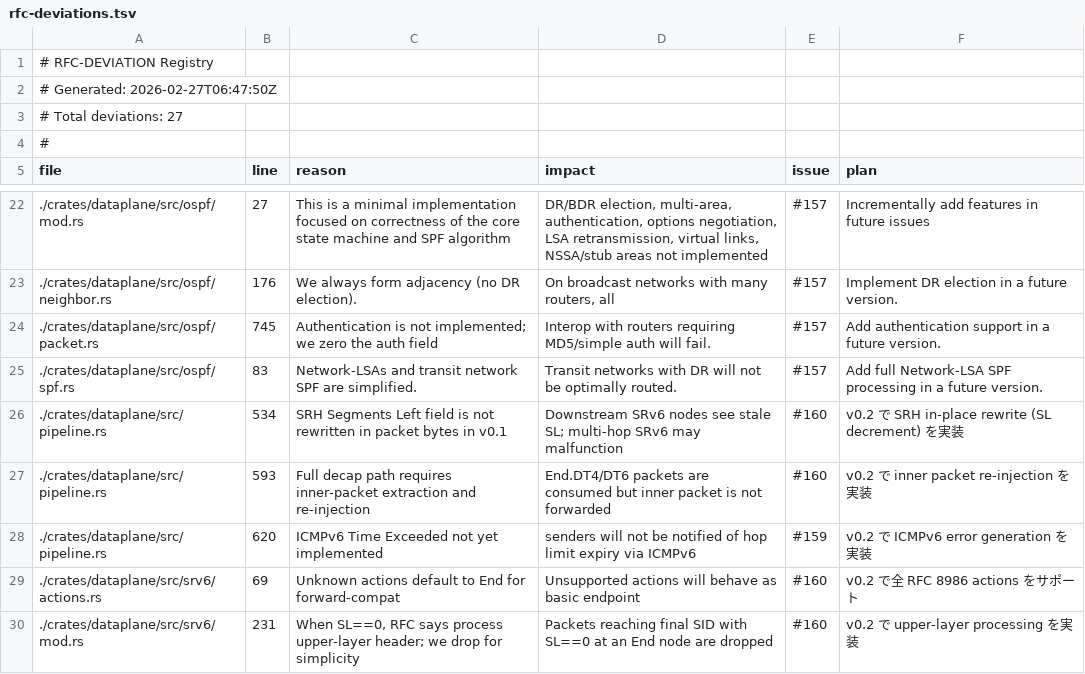
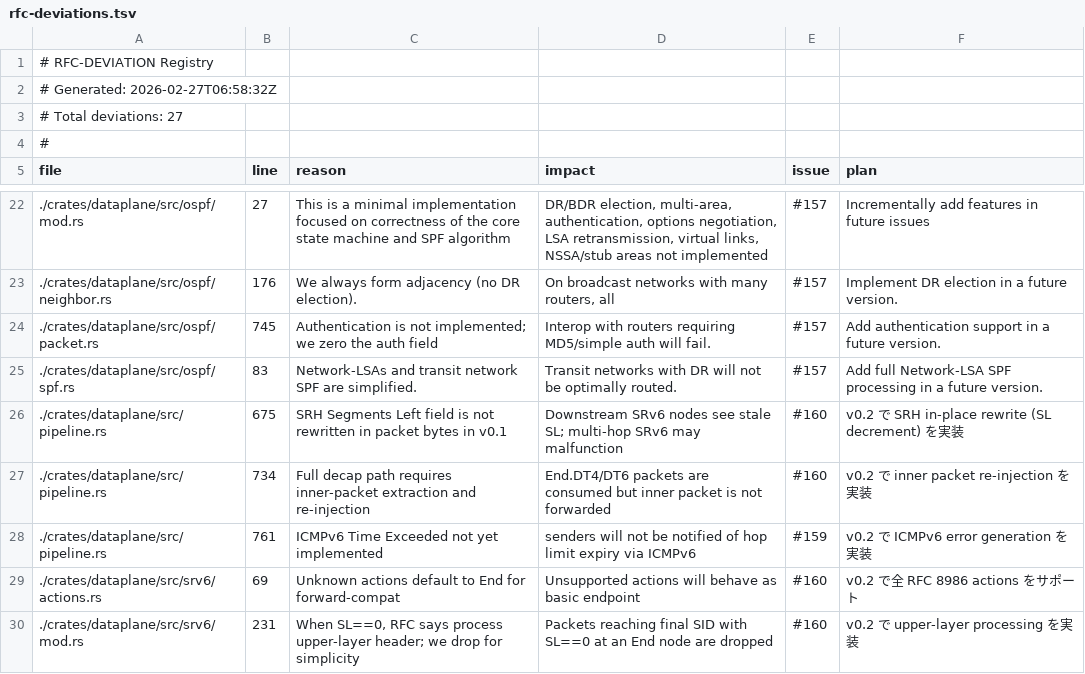
Before and after one commit to aoki-taquan/ruster, a TSV file: docs/rfc-deviations.tsv, drawn as a sheet; only a part is shown, gaps mark what is left out.

Commit message:
chore: update rfc-deviations.tsv registry

```diff
--- a/docs/rfc-deviations.tsv
+++ b/docs/rfc-deviations.tsv
@@ -1,3 +1,3 @@
 # RFC-DEVIATION Registry
-# Generated: 2026-02-27T06:47:50Z
+# Generated: 2026-02-27T06:58:32Z
 # Total deviations: 27
@@ -25,5 +25,5 @@ file	line	reason	impact	issue	plan
 ./crates/dataplane/src/ospf/spf.rs	83	Network-LSAs and transit network SPF are simplified.	Transit networks with DR will not be optimally routed.	#157	Add full Network-LSA SPF processing in a future version.
-./crates/dataplane/src/pipeline.rs	534	SRH Segments Left field is not rewritten in packet bytes in v0.1	Downstream SRv6 nodes see stale SL; multi-hop SRv6 may malfunction	#160	v0.2 で SRH in-place rewrite (SL decrement) を実装
-./crates/dataplane/src/pipeline.rs	593	Full decap path requires inner-packet extraction and re-injection	End.DT4/DT6 packets are consumed but inner packet is not forwarded	#160	v0.2 で inner packet re-injection を実装
-./crates/dataplane/src/pipeline.rs	620	ICMPv6 Time Exceeded not yet implemented	senders will not be notified of hop limit expiry via ICMPv6	#159	v0.2 で ICMPv6 error generation を実装
+./crates/dataplane/src/pipeline.rs	675	SRH Segments Left field is not rewritten in packet bytes in v0.1	Downstream SRv6 nodes see stale SL; multi-hop SRv6 may malfunction	#160	v0.2 で SRH in-place rewrite (SL decrement) を実装
+./crates/dataplane/src/pipeline.rs	734	Full decap path requires inner-packet extraction and re-injection	End.DT4/DT6 packets are consumed but inner packet is not forwarded	#160	v0.2 で inner packet re-injection を実装
+./crates/dataplane/src/pipeline.rs	761	ICMPv6 Time Exceeded not yet implemented	senders will not be notified of hop limit expiry via ICMPv6	#159	v0.2 で ICMPv6 error generation を実装
 ./crates/dataplane/src/srv6/actions.rs	69	Unknown actions default to End for forward-compat	Unsupported actions will behave as basic endpoint	#160	v0.2 で全 RFC 8986 actions をサポート
```
